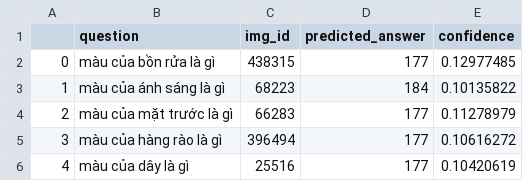
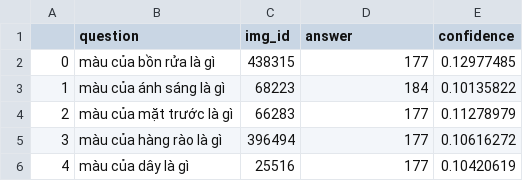
Before and after one commit to xuanhiep-dev/reliable-vietnamese-vqa, a CSV file: data/predictions/answers.csv (was data/predictions/predictions-1.csv), drawn as a sheet; only a part is shown.

```diff
--- a/data/predictions/predictions-1.csv
+++ b/data/predictions/answers.csv
@@ -1,2 +1,2 @@
-,question,img_id,predicted_answer,confidence
+,question,img_id,answer,confidence
 0,màu của bồn rửa là gì,438315,177,0.12977485
```
Also changed, not shown: 4 other files.
